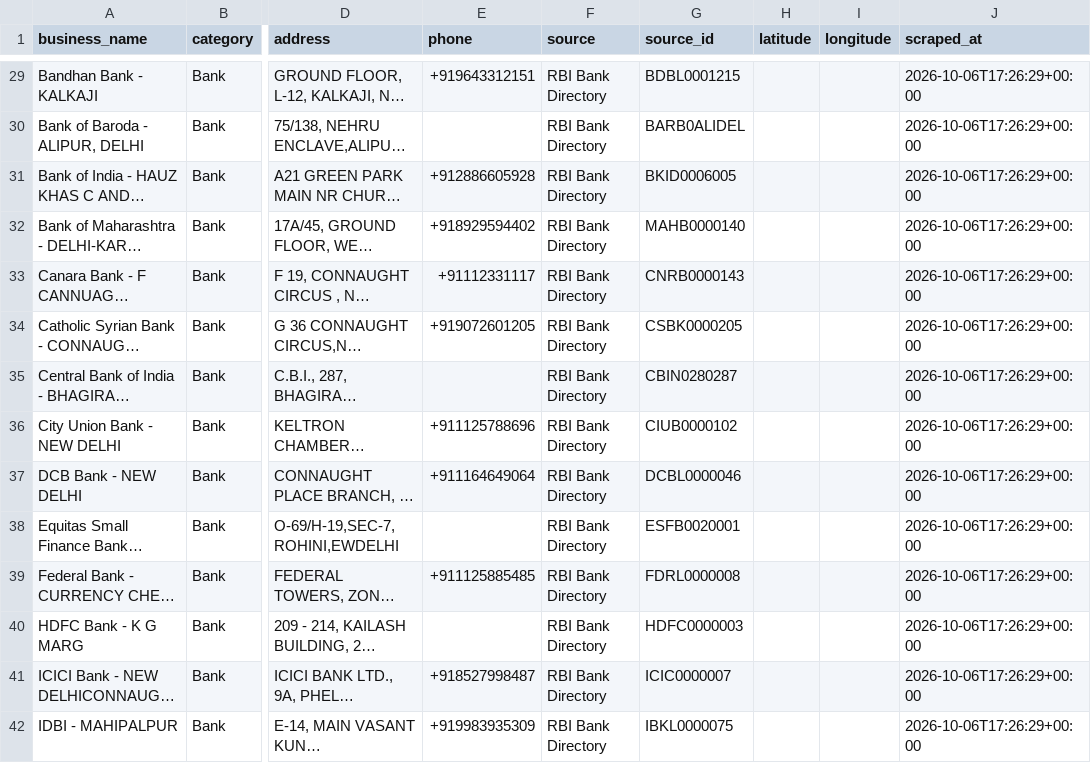
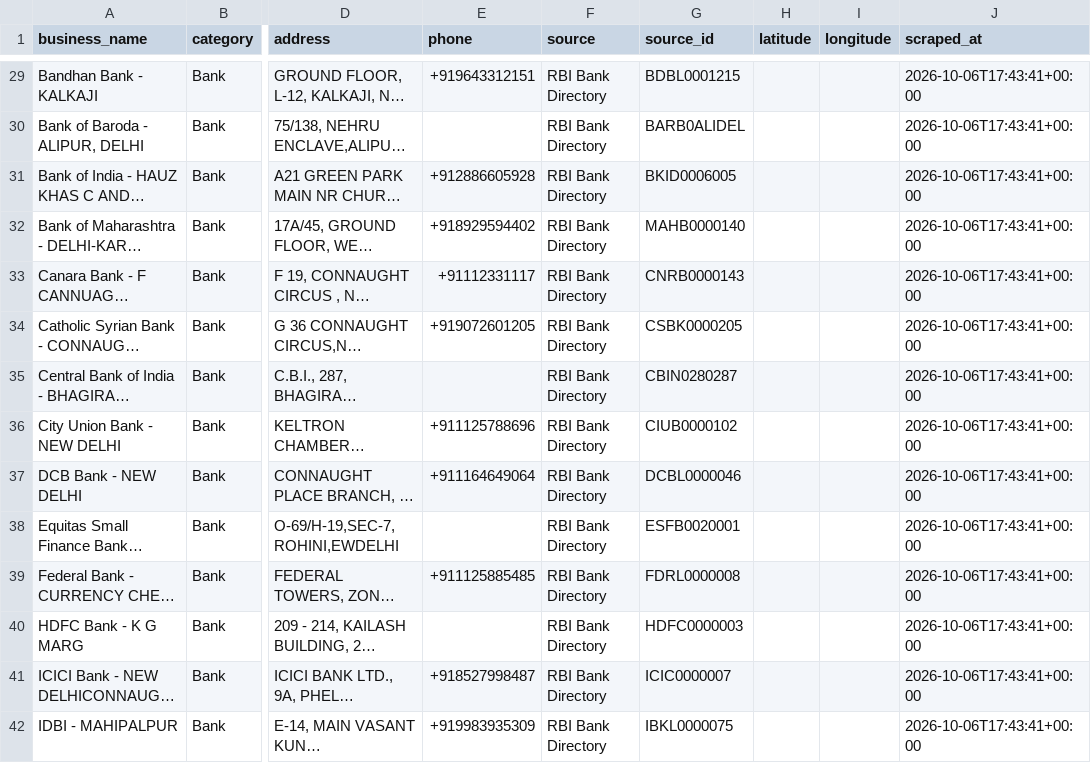
Before and after one commit to bilaltambolialt/honeybee_listings, a CSV file: data/raw/rbi_bank_branches.csv, drawn as a sheet; only a part is shown, gaps mark what is left out; long unchanged cells end in …; the diff covers the shown part only; the diff names each change by its address in the sheet, - before the commit and + after, or states it on an @@ line.

```diff
--- a/data/raw/rbi_bank_branches.csv
+++ b/data/raw/rbi_bank_branches.csv
-J29:J42 (scraped_at): 2026-10-06T17:26:29+00:00
+J29:J42 (scraped_at): 2026-10-06T17:43:41+00:00
```
Also changed, not shown: 1 added row, 1 removed row and 161 edited cells elsewhere in this file, data/raw/geoapify_places.csv, data/raw/osm_overpass.csv, 4 other files.
